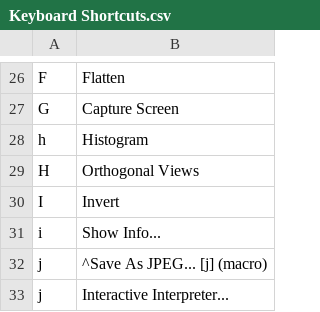
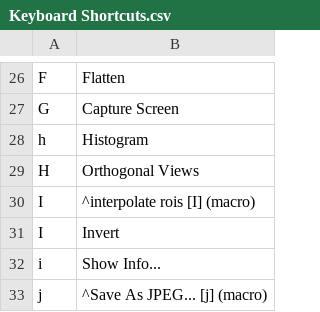
Before and after one commit to johnpcooper/imagejpc, a CSV file: Keyboard Shortcuts.csv, drawn as a sheet; only a part is shown, gaps mark what is left out; the shorter side is filled out with more unchanged rows.

Commit message:
updates for documentation consolidation

```diff
--- a/Keyboard Shortcuts.csv
+++ b/Keyboard Shortcuts.csv
@@ -29,2 +29,3 @@ h,Histogram
 H,Orthogonal Views
+I,^interpolate rois [I] (macro)
 I,Invert
```
